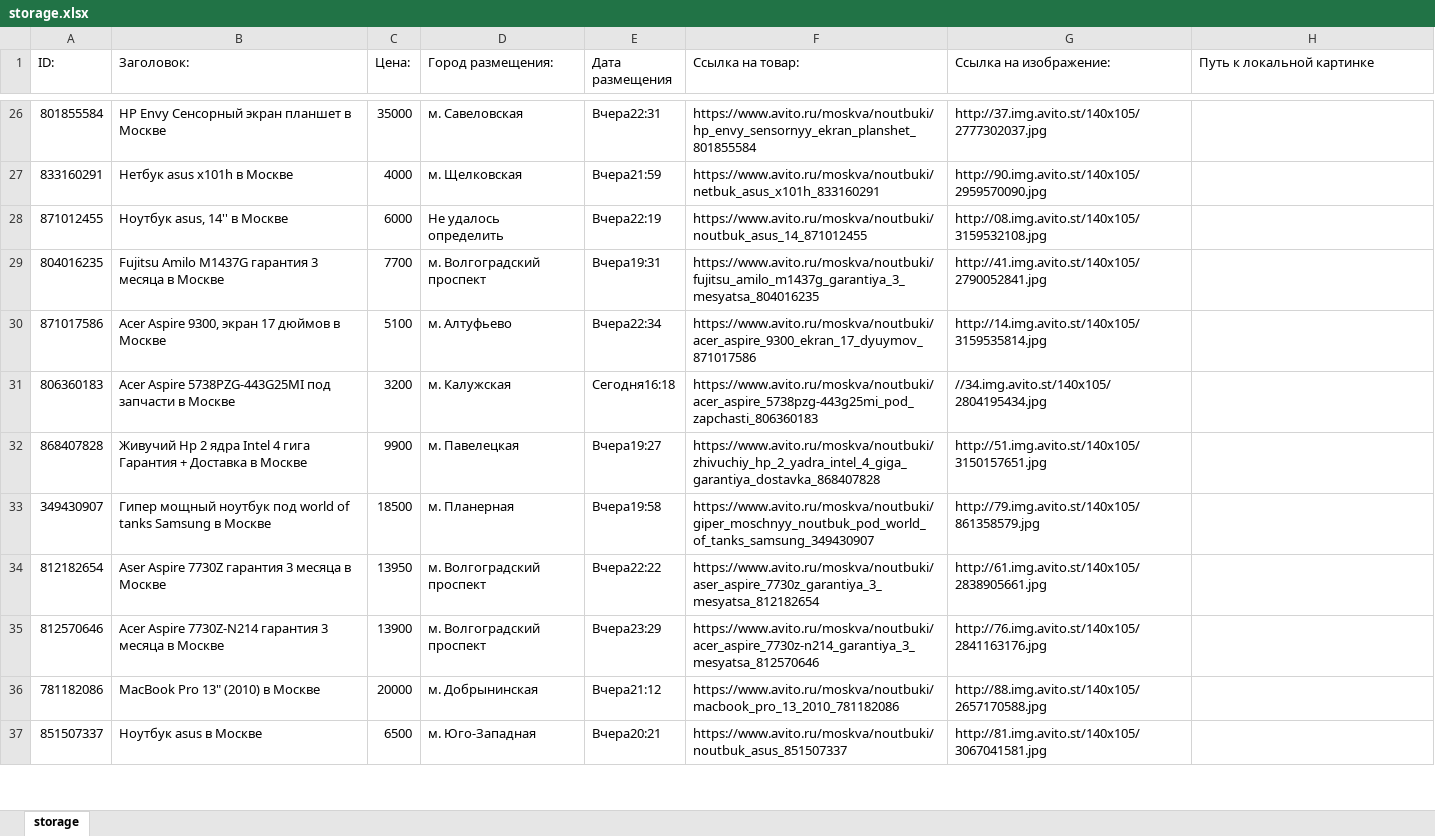
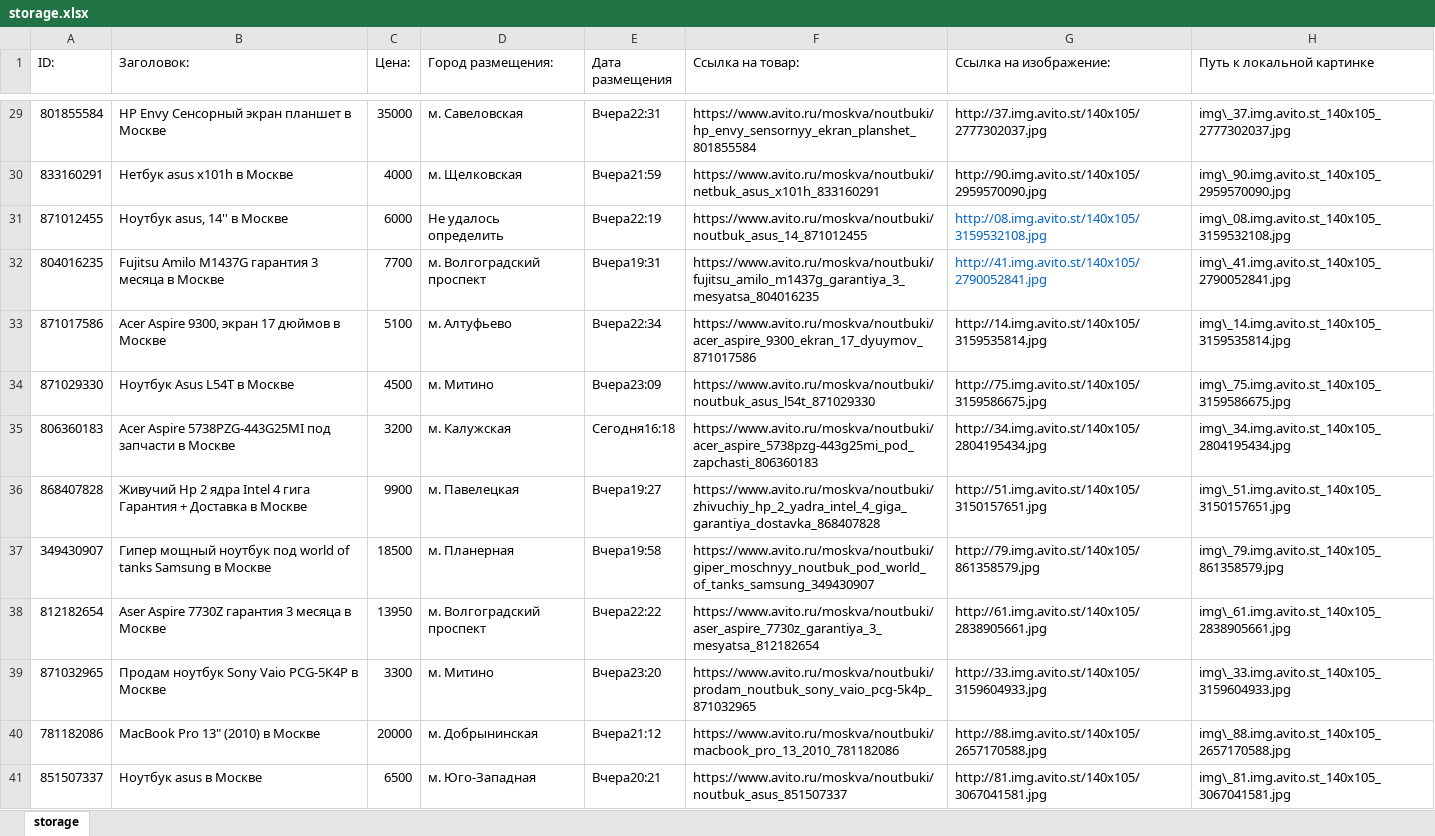
Before and after one commit to Rid-lin/Avito_parser, an Excel workbook: storage.xlsx, sheet storage, drawn as a sheet; only a part is shown, gaps mark what is left out; values as stored, in another font and other column widths than the file's, no borders; removed rows and columns are numbered as before the commit, all else as after; the diff covers the shown part only; the diff names each change by its address in the sheet, - before the commit and + after, or states it on an @@ line.

Commit message:
+ добавлена возможность сохранять локально картинки в папку img

```diff
--- a/storage.xlsx (sheet storage)
+++ b/storage.xlsx (sheet storage)
-H29 (Путь к локальной картинке): (empty)
+H29 (Путь к локальной картинке): img\_37.img.avito.st_140x105_2777302037.jpg
-H30 (Путь к локальной картинке): (empty)
+H30 (Путь к локальной картинке): img\_90.img.avito.st_140x105_2959570090.jpg
-G31:G32 text colour: black
+G31:G32 text colour: #0563C1
-H31 (Путь к локальной картинке): (empty)
+H31 (Путь к локальной картинке): img\_08.img.avito.st_140x105_3159532108.jpg
-H32 (Путь к локальной картинке): (empty)
+H32 (Путь к локальной картинке): img\_41.img.avito.st_140x105_2790052841.jpg
-H33 (Путь к локальной картинке): (empty)
+H33 (Путь к локальной картинке): img\_14.img.avito.st_140x105_3159535814.jpg
+row 34: 871029330 | Ноутбук Asus L54T в Москве | 4500 | м. Митино | Вчера23:09 | https://www.avito.ru/moskva/noutbuki/noutbuk_asus_l54t_871029330 | http://75.img.avito.st/140x105/3159586675.jpg | img\_75.img.avito.st_140x105_3159586675.jpg
-G35 (Ссылка на изображение:): //34.img.avito.st/140x105/2804195434.jpg
+G35 (Ссылка на изображение:): http://34.img.avito.st/140x105/2804195434.jpg
-H35 (Путь к локальной картинке): (empty)
+H35 (Путь к локальной картинке): img\_34.img.avito.st_140x105_2804195434.jpg
-H36 (Путь к локальной картинке): (empty)
+H36 (Путь к локальной картинке): img\_51.img.avito.st_140x105_3150157651.jpg
-H37 (Путь к локальной картинке): (empty)
+H37 (Путь к локальной картинке): img\_79.img.avito.st_140x105_861358579.jpg
-H38 (Путь к локальной картинке): (empty)
+H38 (Путь к локальной картинке): img\_61.img.avito.st_140x105_2838905661.jpg
-row 35: 812570646 | Acer Aspire 7730Z-N214 гарантия 3 месяца в Москве | 13900 | м. Волгоградский проспект | Вчера23:29 | https://www.avito.ru/moskva/noutbuki/acer_aspire_7730z-n214_garantiya_3_mesyatsa_812570646 | http://76.img.avito.st/140x105/2841163176.jpg
+row 39: 871032965 | Продам ноутбук Sony Vaio PCG-5K4P в Москве | 3300 | м. Митино | Вчера23:20 | https://www.avito.ru/moskva/noutbuki/prodam_noutbuk_sony_vaio_pcg-5k4p_871032965 | http://33.img.avito.st/140x105/3159604933.jpg | img\_33.img.avito.st_140x105_3159604933.jpg
-H40 (Путь к локальной картинке): (empty)
+H40 (Путь к локальной картинке): img\_88.img.avito.st_140x105_2657170588.jpg
-H41 (Путь к локальной картинке): (empty)
+H41 (Путь к локальной картинке): img\_81.img.avito.st_140x105_3067041581.jpg
```
Also changed, not shown: 84 added rows, 33 removed rows, 216 edited cells and cell formats elsewhere in this sheet, 2 other files.
